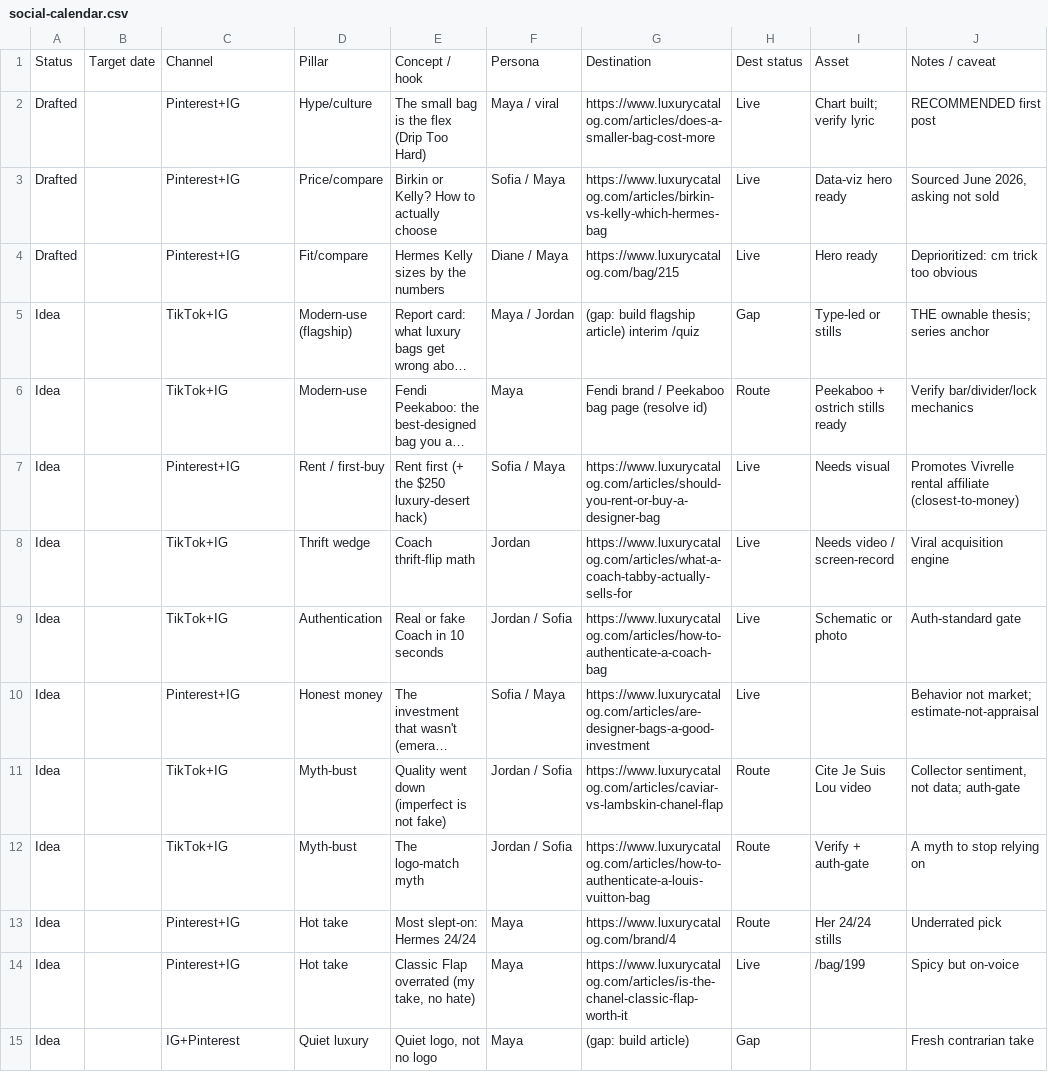
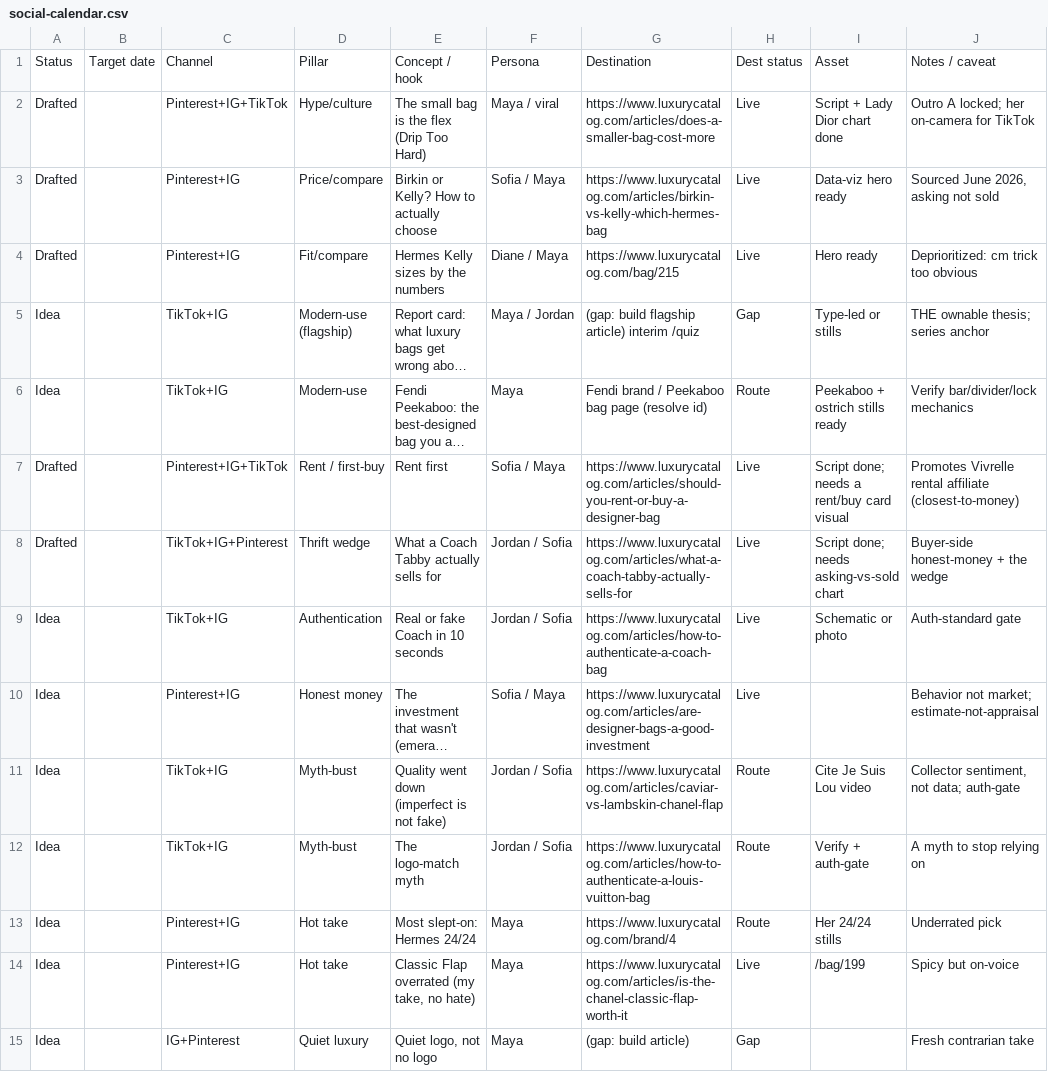
Before and after one commit to darkseerbruh/luxury-catalog, a CSV file: docs/social-calendar.csv, drawn as a sheet; only a part is shown; long unchanged cells end in …; removed rows and columns are numbered as before the commit, all else as after; the diff names each change by its address in the sheet, - before the commit and + after, or states it on an @@ line.

Commit message:
content(social): 3 finished post scripts + Lady Dior chart
Drafted scripts (TikTok + IG + Pinterest, on-voice, sourced, each links to a
live article): the small-bag/Drip-Too-Hard piece (Lady Dior chart built,
outro A locked), Rent first (rent-or-buy framework, ties to Vivrelle
affiliate), and What a Coach Tabby actually sells for (asking-vs-sold, the
buyer-side wedge). Command Center rows moved to Drafted.

```diff
--- a/docs/social-calendar.csv
+++ b/docs/social-calendar.csv
-C2: Pinterest+IG
+C2: Pinterest+IG+TikTok
-I2: Chart built; verify lyric
+I2: Script + Lady Dior chart done
-J2: RECOMMENDED first post
+J2: Outro A locked; her on-camera for TikTok
-A7: Idea
+A7: Drafted
-C7: Pinterest+IG
+C7: Pinterest+IG+TikTok
-E7: Rent first (+ the $250 luxury-desert hack)
+E7: Rent first
-I7: Needs visual
+I7: Script done; needs a rent/buy card visual
-row 8: Idea |  | TikTok+IG | Thrift wedge | Coach thrift-flip math | Jordan | https://www.luxurycatalog.com/articles/what-a-coach-tabby-actually-sells-for | Live | Needs video / screen-record | Viral acquisition engine
+row 8: Drafted |  | TikTok+IG+Pinterest | Thrift wedge | What a Coach Tabby actually sells for | Jordan / Sofia | https://www.luxurycatalog.com/articles/what-a-coach-tabby-actually-sells-for | Live | Script done; needs asking-vs-sold chart | Buyer-side honest-money + the wedge
```
Also changed, not shown: 4 other files.
